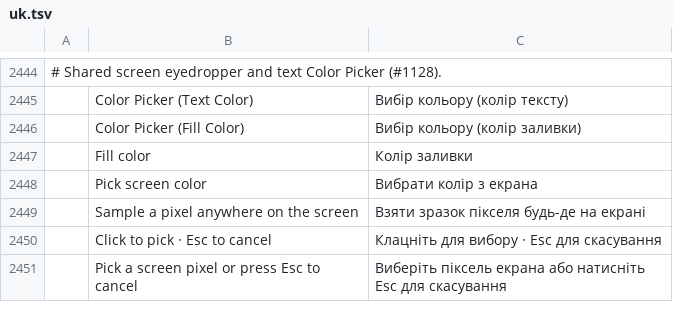
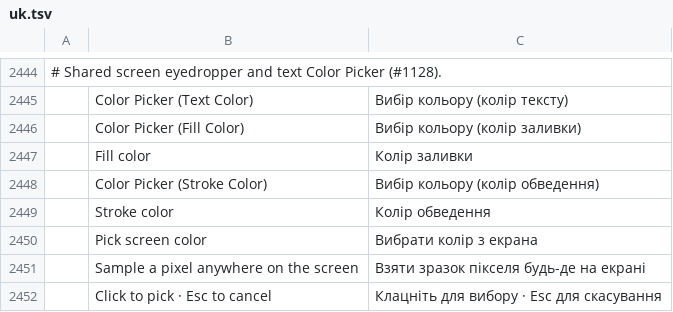
Before and after one commit to kayrockscreenprinting/photocraft, a TSV file: crates/ui-egui/src/i18n/uk.tsv, drawn as a sheet; only a part is shown, gaps mark what is left out; the shorter side is filled out with more unchanged rows; the diff names each change by its address in the sheet, - before the commit and + after, or states it on an @@ line.

```diff
--- a/crates/ui-egui/src/i18n/uk.tsv
+++ b/crates/ui-egui/src/i18n/uk.tsv
+row 2448:  | Color Picker (Stroke Color) | Вибір кольору (колір обведення)
+row 2449:  | Stroke color | Колір обведення
```
Also changed, not shown: crates/ui-egui/src/i18n/el.tsv, crates/ui-egui/src/i18n/fr.tsv, 18 other files.
